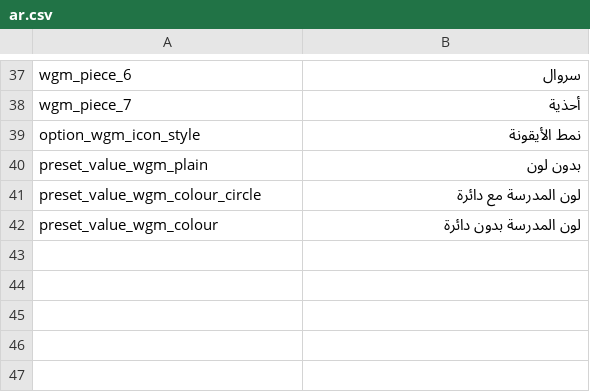
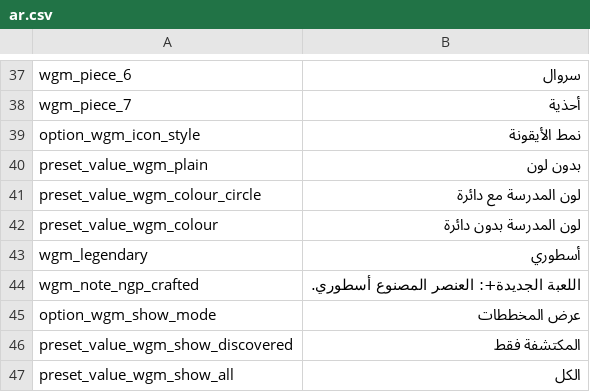
Before and after one commit to mateusands/witcher3-witcher-gear-map, a CSV file: translations/ar.csv, drawn as a sheet; only a part is shown, gaps mark what is left out.

```diff
--- a/translations/ar.csv
+++ b/translations/ar.csv
@@ -42 +42,6 @@ preset_value_wgm_colour_circle;لون المدرسة مع دائرة
 preset_value_wgm_colour;لون المدرسة بدون دائرة
+wgm_legendary;أسطوري
+wgm_note_ngp_crafted;اللعبة الجديدة+: العنصر المصنوع أسطوري.
+option_wgm_show_mode;عرض المخططات
+preset_value_wgm_show_discovered;المكتشفة فقط
+preset_value_wgm_show_all;الكل
```
Also changed, not shown: translations/fr.csv, translations/hu.csv, 39 other files.
